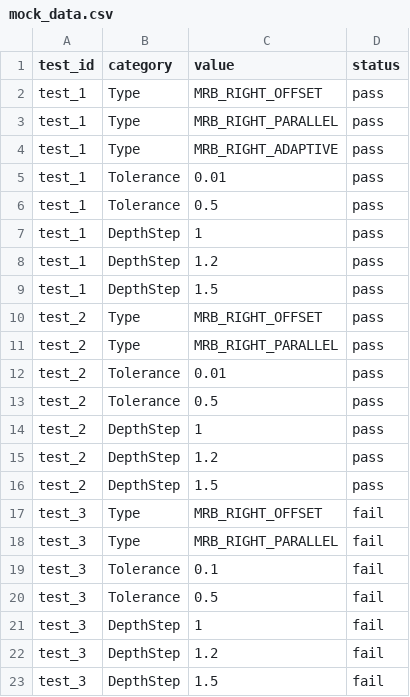
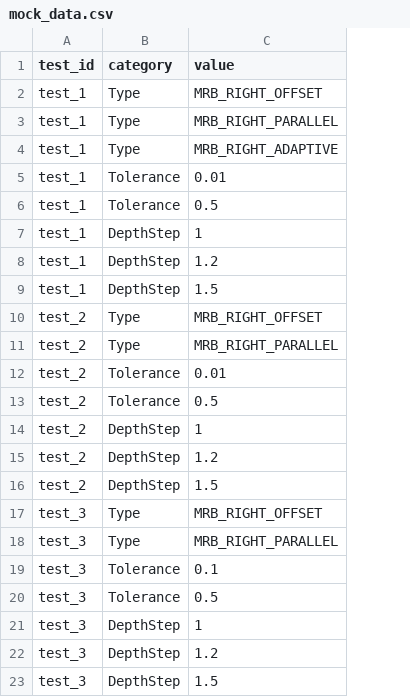
Before and after one commit to PascalVaudrevange/testcase-analysis, a CSV file: mock_data.csv, drawn as a sheet; the diff names each change by its address in the sheet, - before the commit and + after, or states it on an @@ line.

Commit message:
without status column

```diff
--- a/mock_data.csv
+++ b/mock_data.csv
-column D (status), rows 2-23: pass | pass | pass | pass | pass | pass | pass | pass | pass | pass | pass | pass | pass | pass | pass | fail | fail | fail | fail | fail | fail | fail
```
Also changed, not shown: 1 other file.
